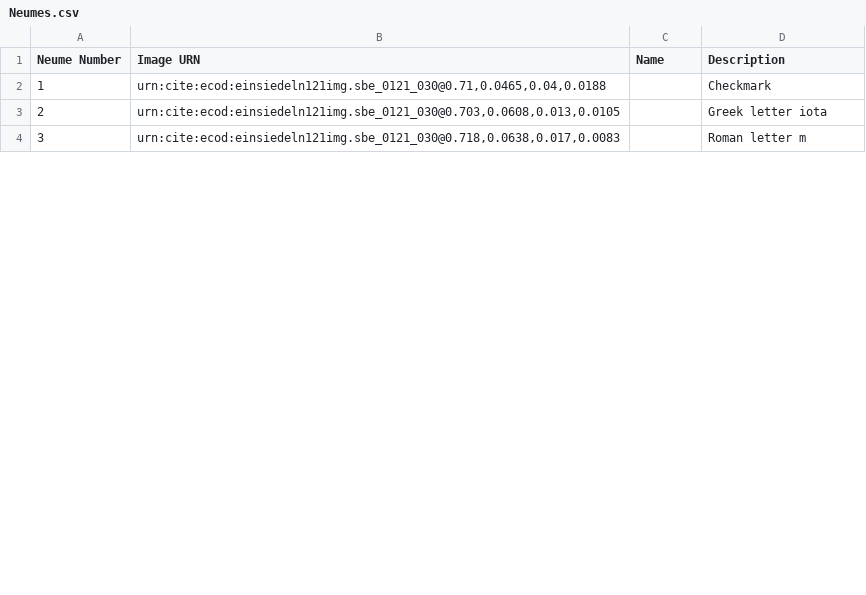
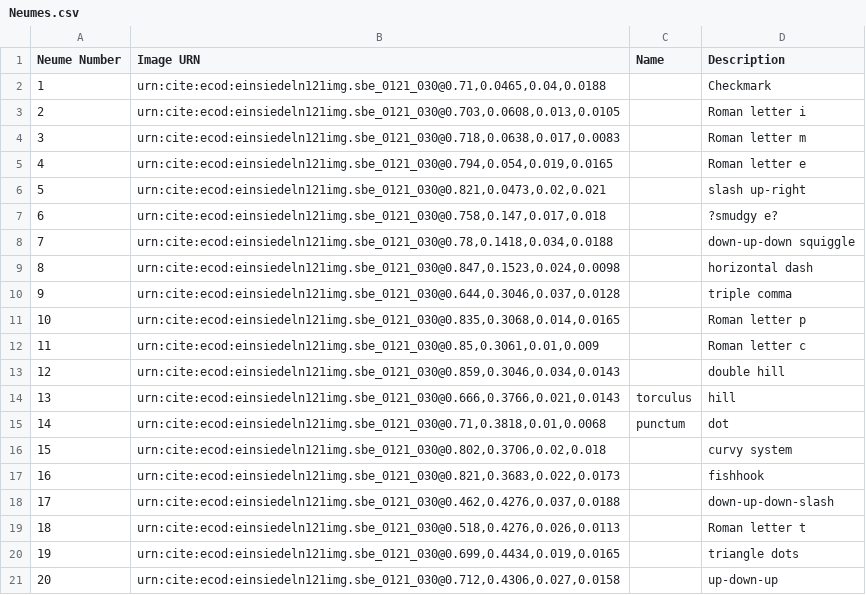
Before and after one commit to HCMID/chant, a CSV file: Neumes.csv, drawn as a sheet; only a part is shown; the diff covers the shown part only; the diff names each change by its address in the sheet, - before the commit and + after, or states it on an @@ line.

Commit message:
Have some more neumes!

```diff
--- a/Neumes.csv
+++ b/Neumes.csv
-D3 (Description): Greek letter iota
+D3 (Description): Roman letter i
+row 5: 4 | urn:cite:ecod:einsiedeln121img.sbe_0121_030@0.794,0.054,0.019,0.0165 |  | Roman letter e
+row 6: 5 | urn:cite:ecod:einsiedeln121img.sbe_0121_030@0.821,0.0473,0.02,0.021 |  | slash up-right
+row 7: 6 | urn:cite:ecod:einsiedeln121img.sbe_0121_030@0.758,0.147,0.017,0.018 |  | ?smudgy e?
+row 8: 7 | urn:cite:ecod:einsiedeln121img.sbe_0121_030@0.78,0.1418,0.034,0.0188 |  | down-up-down squiggle
+row 9: 8 | urn:cite:ecod:einsiedeln121img.sbe_0121_030@0.847,0.1523,0.024,0.0098 |  | horizontal dash
+row 10: 9 | urn:cite:ecod:einsiedeln121img.sbe_0121_030@0.644,0.3046,0.037,0.0128 |  | triple comma
+row 11: 10 | urn:cite:ecod:einsiedeln121img.sbe_0121_030@0.835,0.3068,0.014,0.0165 |  | Roman letter p
+row 12: 11 | urn:cite:ecod:einsiedeln121img.sbe_0121_030@0.85,0.3061,0.01,0.009 |  | Roman letter c
+row 13: 12 | urn:cite:ecod:einsiedeln121img.sbe_0121_030@0.859,0.3046,0.034,0.0143 |  | double hill
+row 14: 13 | urn:cite:ecod:einsiedeln121img.sbe_0121_030@0.666,0.3766,0.021,0.0143 | torculus | hill
+row 15: 14 | urn:cite:ecod:einsiedeln121img.sbe_0121_030@0.71,0.3818,0.01,0.0068 | punctum | dot
+row 16: 15 | urn:cite:ecod:einsiedeln121img.sbe_0121_030@0.802,0.3706,0.02,0.018 |  | curvy system
+row 17: 16 | urn:cite:ecod:einsiedeln121img.sbe_0121_030@0.821,0.3683,0.022,0.0173 |  | fishhook
+row 18: 17 | urn:cite:ecod:einsiedeln121img.sbe_0121_030@0.462,0.4276,0.037,0.0188 |  | down-up-down-slash
+row 19: 18 | urn:cite:ecod:einsiedeln121img.sbe_0121_030@0.518,0.4276,0.026,0.0113 |  | Roman letter t
+row 20: 19 | urn:cite:ecod:einsiedeln121img.sbe_0121_030@0.699,0.4434,0.019,0.0165 |  | triangle dots
+row 21: 20 | urn:cite:ecod:einsiedeln121img.sbe_0121_030@0.712,0.4306,0.027,0.0158 |  | up-down-up
```
Also changed, not shown: 14 added rows and row numbers in column A elsewhere in this file.
